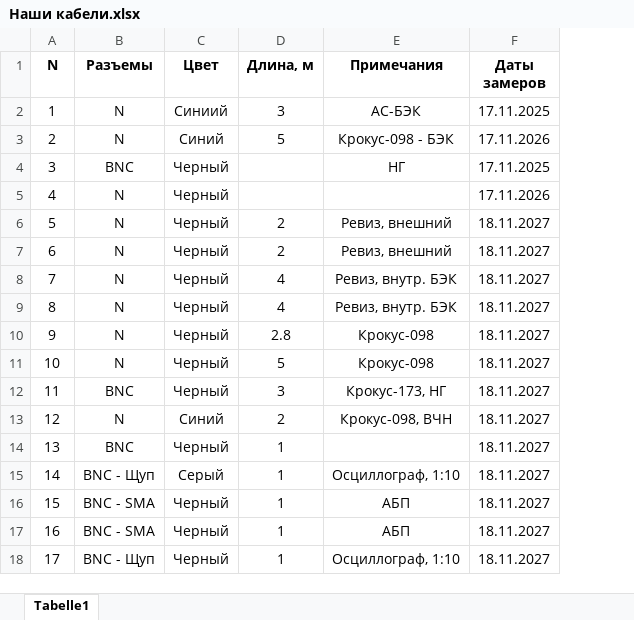
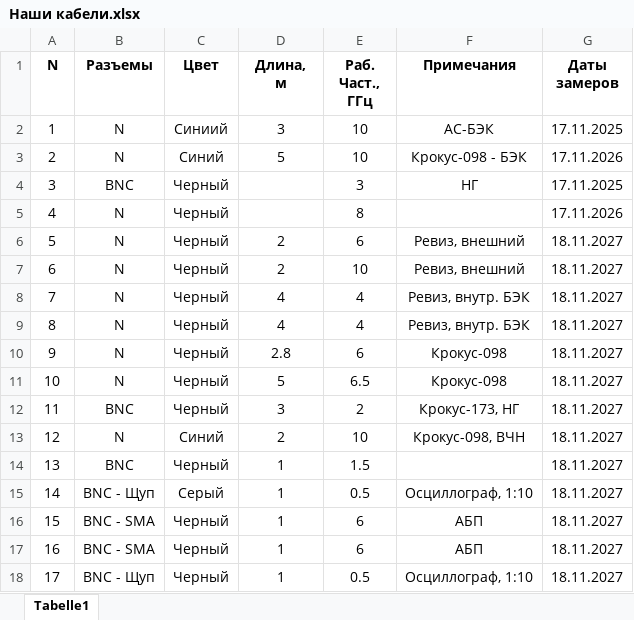
Before and after one commit to vster/Excel, an Excel workbook: Оборудование/Наши кабели.xlsx, sheet Tabelle1, drawn as a sheet; values as stored, in another font and other column widths than the file's, no borders; ↵ is a line break in a cell; the diff names each change by its address in the sheet, - before the commit and + after, or states it on an @@ line.

Commit message:
Наши кабели

```diff
--- a/Оборудование/Наши кабели.xlsx (sheet Tabelle1)
+++ b/Оборудование/Наши кабели.xlsx (sheet Tabelle1)
+column E (Раб. Част., ГГц), rows 2-18: 10 | 10 | 3 | 8 | 6 | 10 | 4 | 4 | 6 | 6.5 | 2 | 10 | 1.5 | 0.5 | 6 | 6 | 0.5
-D1: Длина, м
+D1: Длина, ↵ м
```
